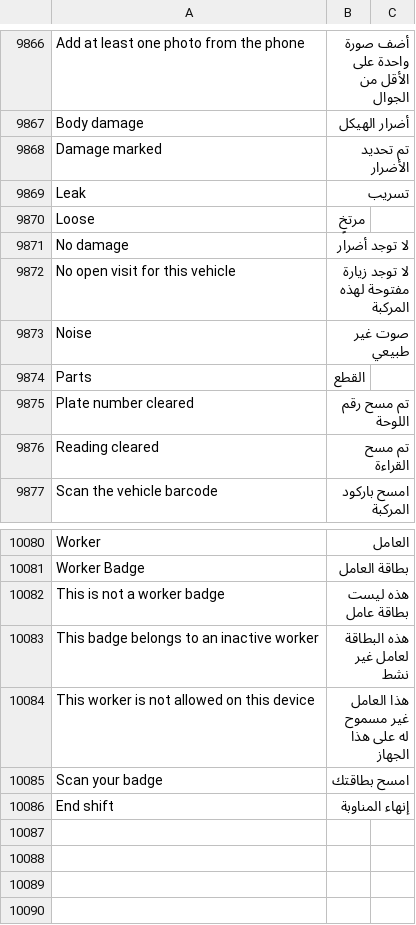
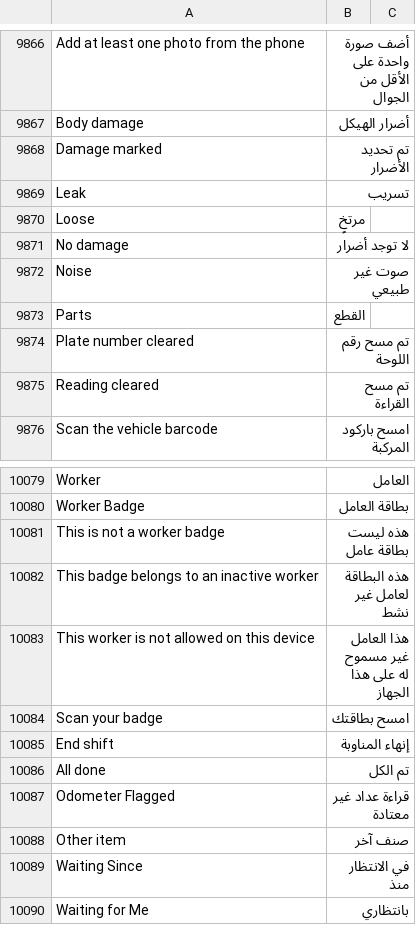
Before and after one commit to iabodysa/fleetix, a CSV file: fleetix/translations/ar.csv, drawn as a sheet; only a part is shown, gaps mark what is left out.

```diff
--- a/fleetix/translations/ar.csv
+++ b/fleetix/translations/ar.csv
@@ -9876,3 +9876,2 @@ Loose,مرتخٍ
 No damage,لا توجد أضرار
-No open visit for this vehicle,لا توجد زيارة مفتوحة لهذه المركبة
 Noise,صوت غير طبيعي
@@ -10091 +10090,6 @@ Scan your badge,امسح بطاقتك
 End shift,إنهاء المناوبة
+All done,تم الكل
+Odometer Flagged,قراءة عداد غير معتادة
+Other item,صنف آخر
+Waiting Since,في الانتظار منذ
+Waiting for Me,بانتظاري
```
Also changed, not shown: fleetix/translations/bn.csv, fleetix/translations/hi.csv, 25 other files.
